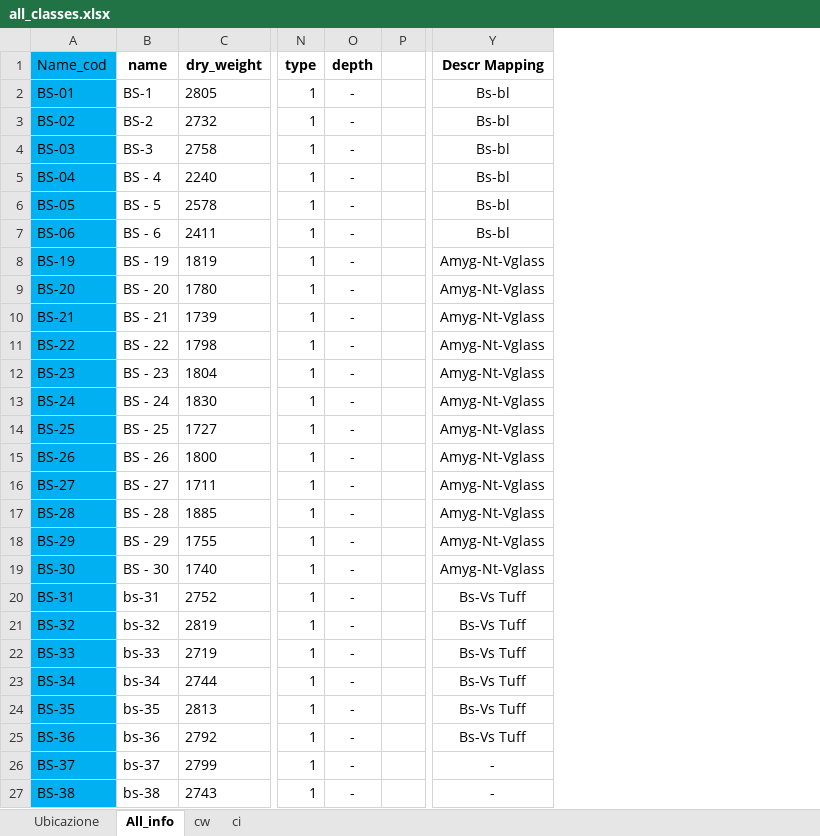
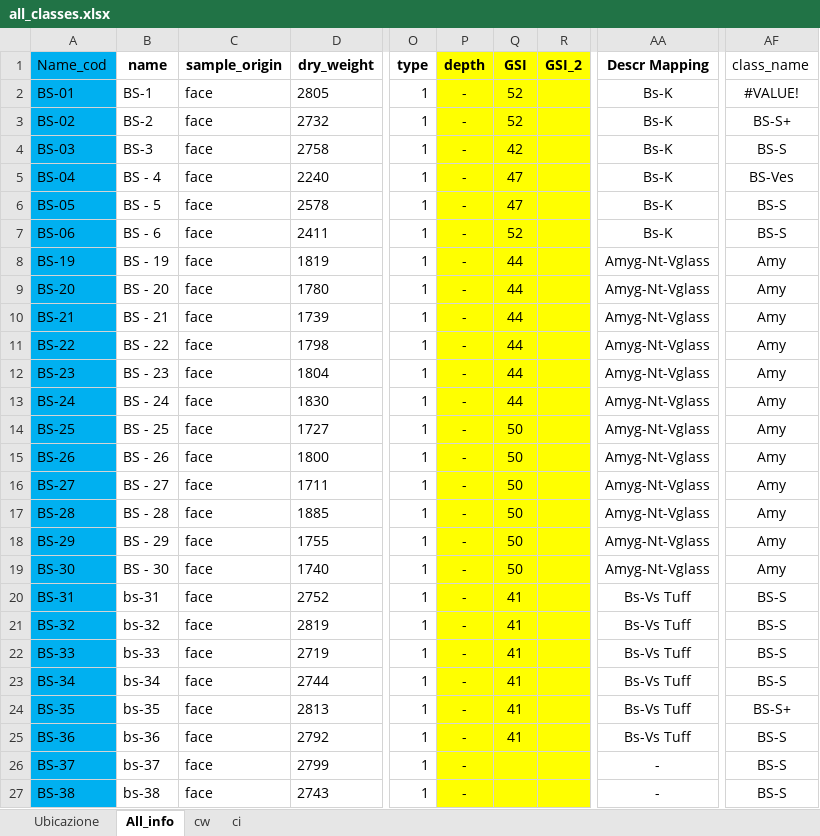
Before and after one commit to fabrizioperuzzo/ML_Geomechanical_application, an Excel workbook: all_classes.xlsx, sheet All_info, drawn as a sheet; only a part is shown, gaps mark what is left out; values as stored, in another font and other column widths than the file's, no borders; removed rows and columns are numbered as before the commit, all else as after; the diff covers the shown part only; the diff names each change by its address in the sheet, - before the commit and + after, or states it on an @@ line.

```diff
--- a/all_classes.xlsx (sheet All_info)
+++ b/all_classes.xlsx (sheet All_info)
+column C (sample_origin), rows 2-27: all face
-column P, empty
+column Q (GSI), rows 2-25: 52 | 52 | 42 | 47 | 47 | 52 | 44 | 44 | 44 | 44 | 44 | 44 | 50 | 50 | 50 | 50 | 50 | 50 | 41 | 41 | 41 | 41 | 41 | 41
+column R (GSI_2), empty
+column AF (class_name), rows 2-27: #VALUE! | BS-S+ | BS-S | BS-Ves | BS-S | BS-S | Amy | Amy | Amy | Amy | Amy | Amy | Amy | Amy | Amy | Amy | Amy | Amy | BS-S | BS-S | BS-S | BS-S | BS-S+ | BS-S | BS-S | BS-S
-P1:P27 fill: none
+P1:P27 fill: #FFFF00
-AA2:AA7 (Descr Mapping): Bs-bl
+AA2:AA7 (Descr Mapping): Bs-K
```
Also changed, not shown: cell formats elsewhere in this sheet, sheet Ubicazione, formulas that keep their value, hidden cells, TABOUT/describe_initial_data.xlsx, all.xlsx, 46 other files.
